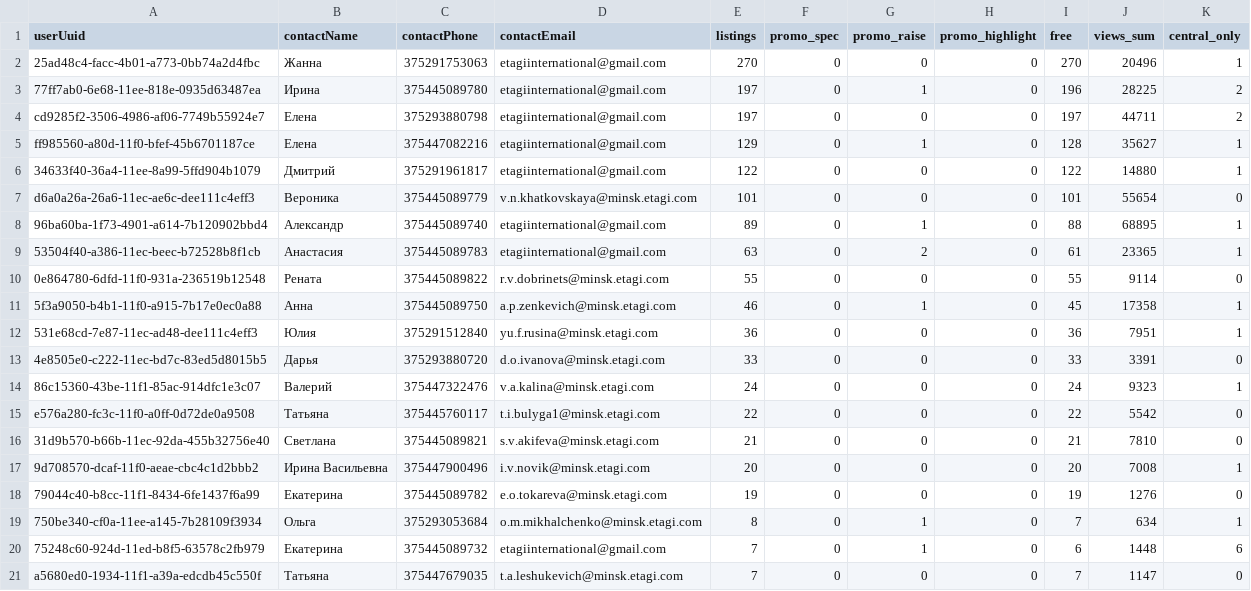
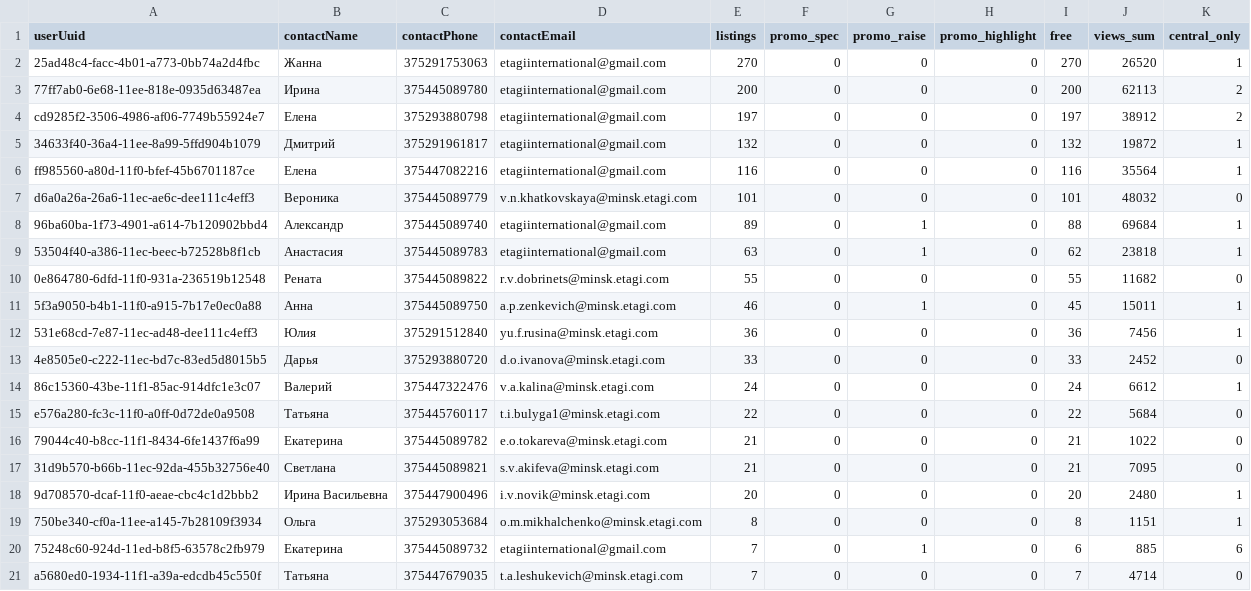
Before and after one commit to antonina-katlinskaya/realt-collector, a CSV file: data/analytics/agents_summary.csv, drawn as a sheet; only a part is shown; the diff covers the shown part only.

```diff
--- a/data/analytics/agents_summary.csv
+++ b/data/analytics/agents_summary.csv
@@ -1,21 +1,21 @@
 userUuid,contactName,contactPhone,contactEmail,listings,promo_spec,promo_raise,promo_highlight,free,views_sum,central_only
-25ad48c4-facc-4b01-a773-0bb74a2d4fbc,Жанна,375291753063,etagiinternational@gmail.com,270,0,0,0,270,20496,1
-77ff7ab0-6e68-11ee-818e-0935d63487ea,Ирина,375445089780,etagiinternational@gmail.com,197,0,1,0,196,28225,2
-cd9285f2-3506-4986-af06-7749b55924e7,Елена,375293880798,etagiinternational@gmail.com,197,0,0,0,197,44711,2
-ff985560-a80d-11f0-bfef-45b6701187ce,Елена,375447082216,etagiinternational@gmail.com,129,0,1,0,128,35627,1
-34633f40-36a4-11ee-8a99-5ffd904b1079,Дмитрий,375291961817,etagiinternational@gmail.com,122,0,0,0,122,14880,1
-d6a0a26a-26a6-11ec-ae6c-dee111c4eff3,Вероника,375445089779,v.n.khatkovskaya@minsk.etagi.com,101,0,0,0,101,55654,0
-96ba60ba-1f73-4901-a614-7b120902bbd4,Александр,375445089740,etagiinternational@gmail.com,89,0,1,0,88,68895,1
-53504f40-a386-11ec-beec-b72528b8f1cb,Анастасия,375445089783,etagiinternational@gmail.com,63,0,2,0,61,23365,1
-0e864780-6dfd-11f0-931a-236519b12548,Рената,375445089822,r.v.dobrinets@minsk.etagi.com,55,0,0,0,55,9114,0
-5f3a9050-b4b1-11f0-a915-7b17e0ec0a88,Анна,375445089750,a.p.zenkevich@minsk.etagi.com,46,0,1,0,45,17358,1
-531e68cd-7e87-11ec-ad48-dee111c4eff3,Юлия,375291512840,yu.f.rusina@minsk.etagi.com,36,0,0,0,36,7951,1
-4e8505e0-c222-11ec-bd7c-83ed5d8015b5,Дарья,375293880720,d.o.ivanova@minsk.etagi.com,33,0,0,0,33,3391,0
-86c15360-43be-11f1-85ac-914dfc1e3c07,Валерий,375447322476,v.a.kalina@minsk.etagi.com,24,0,0,0,24,9323,1
-e576a280-fc3c-11f0-a0ff-0d72de0a9508,Татьяна,375445760117,t.i.bulyga1@minsk.etagi.com,22,0,0,0,22,5542,0
-31d9b570-b66b-11ec-92da-455b32756e40,Светлана,375445089821,s.v.akifeva@minsk.etagi.com,21,0,0,0,21,7810,0
-9d708570-dcaf-11f0-aeae-cbc4c1d2bbb2,Ирина Васильевна,375447900496,i.v.novik@minsk.etagi.com,20,0,0,0,20,7008,1
-79044c40-b8cc-11f1-8434-6fe1437f6a99,Екатерина,375445089782,e.o.tokareva@minsk.etagi.com,19,0,0,0,19,1276,0
-750be340-cf0a-11ee-a145-7b28109f3934,Ольга,375293053684,o.m.mikhalchenko@minsk.etagi.com,8,0,1,0,7,634,1
-75248c60-924d-11ed-b8f5-63578c2fb979,Екатерина,375445089732,etagiinternational@gmail.com,7,0,1,0,6,1448,6
-a5680ed0-1934-11f1-a39a-edcdb45c550f,Татьяна,375447679035,t.a.leshukevich@minsk.etagi.com,7,0,0,0,7,1147,0
+25ad48c4-facc-4b01-a773-0bb74a2d4fbc,Жанна,375291753063,etagiinternational@gmail.com,270,0,0,0,270,26520,1
+77ff7ab0-6e68-11ee-818e-0935d63487ea,Ирина,375445089780,etagiinternational@gmail.com,200,0,0,0,200,62113,2
+cd9285f2-3506-4986-af06-7749b55924e7,Елена,375293880798,etagiinternational@gmail.com,197,0,0,0,197,38912,2
+34633f40-36a4-11ee-8a99-5ffd904b1079,Дмитрий,375291961817,etagiinternational@gmail.com,132,0,0,0,132,19872,1
+ff985560-a80d-11f0-bfef-45b6701187ce,Елена,375447082216,etagiinternational@gmail.com,116,0,0,0,116,35564,1
+d6a0a26a-26a6-11ec-ae6c-dee111c4eff3,Вероника,375445089779,v.n.khatkovskaya@minsk.etagi.com,101,0,0,0,101,48032,0
+96ba60ba-1f73-4901-a614-7b120902bbd4,Александр,375445089740,etagiinternational@gmail.com,89,0,1,0,88,69684,1
+53504f40-a386-11ec-beec-b72528b8f1cb,Анастасия,375445089783,etagiinternational@gmail.com,63,0,1,0,62,23818,1
+0e864780-6dfd-11f0-931a-236519b12548,Рената,375445089822,r.v.dobrinets@minsk.etagi.com,55,0,0,0,55,11682,0
+5f3a9050-b4b1-11f0-a915-7b17e0ec0a88,Анна,375445089750,a.p.zenkevich@minsk.etagi.com,46,0,1,0,45,15011,1
+531e68cd-7e87-11ec-ad48-dee111c4eff3,Юлия,375291512840,yu.f.rusina@minsk.etagi.com,36,0,0,0,36,7456,1
+4e8505e0-c222-11ec-bd7c-83ed5d8015b5,Дарья,375293880720,d.o.ivanova@minsk.etagi.com,33,0,0,0,33,2452,0
+86c15360-43be-11f1-85ac-914dfc1e3c07,Валерий,375447322476,v.a.kalina@minsk.etagi.com,24,0,0,0,24,6612,1
+e576a280-fc3c-11f0-a0ff-0d72de0a9508,Татьяна,375445760117,t.i.bulyga1@minsk.etagi.com,22,0,0,0,22,5684,0
+79044c40-b8cc-11f1-8434-6fe1437f6a99,Екатерина,375445089782,e.o.tokareva@minsk.etagi.com,21,0,0,0,21,1022,0
+31d9b570-b66b-11ec-92da-455b32756e40,Светлана,375445089821,s.v.akifeva@minsk.etagi.com,21,0,0,0,21,7095,0
+9d708570-dcaf-11f0-aeae-cbc4c1d2bbb2,Ирина Васильевна,375447900496,i.v.novik@minsk.etagi.com,20,0,0,0,20,2480,1
+750be340-cf0a-11ee-a145-7b28109f3934,Ольга,375293053684,o.m.mikhalchenko@minsk.etagi.com,8,0,0,0,8,1151,1
+75248c60-924d-11ed-b8f5-63578c2fb979,Екатерина,375445089732,etagiinternational@gmail.com,7,0,1,0,6,885,6
+a5680ed0-1934-11f1-a39a-edcdb45c550f,Татьяна,375447679035,t.a.leshukevich@minsk.etagi.com,7,0,0,0,7,4714,0
```
Also changed, not shown: 1 added row, 1 removed row and 38 edited cells elsewhere in this file, data/analytics/appeared.csv, data/analytics/changes_last_period.csv, 7 other files.
